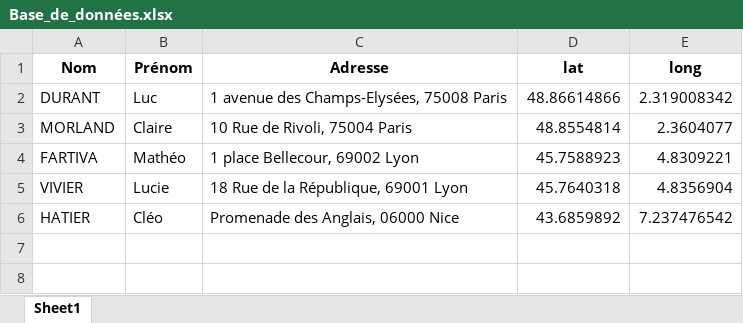
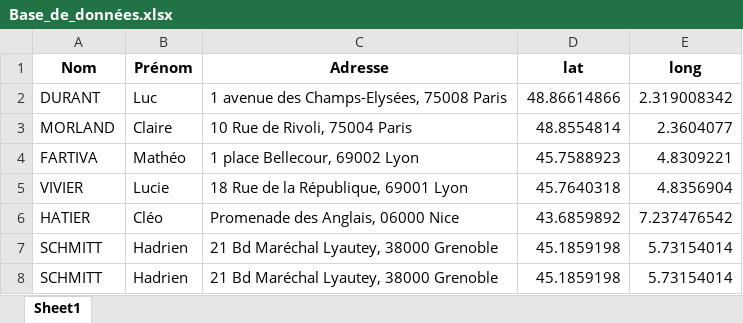
Before and after one commit to hadrien27124/OPEN_sujet1, an Excel workbook: OPEN_sujet1_application/Base_de_données.xlsx, sheet Sheet1, drawn as a sheet; values as stored, in another font and other column widths than the file's, no borders; the diff names each change by its address in the sheet, - before the commit and + after, or states it on an @@ line.

```diff
--- a/OPEN_sujet1_application/Base_de_données.xlsx (sheet Sheet1)
+++ b/OPEN_sujet1_application/Base_de_données.xlsx (sheet Sheet1)
+row 7: SCHMITT | Hadrien | 21 Bd Maréchal Lyautey, 38000 Grenoble | 45.1859198 | 5.73154014
+row 8: SCHMITT | Hadrien | 21 Bd Maréchal Lyautey, 38000 Grenoble | 45.1859198 | 5.73154014
```
Also changed, not shown: ModifEsteban/Base_de_données.xlsx, 1 other file.
